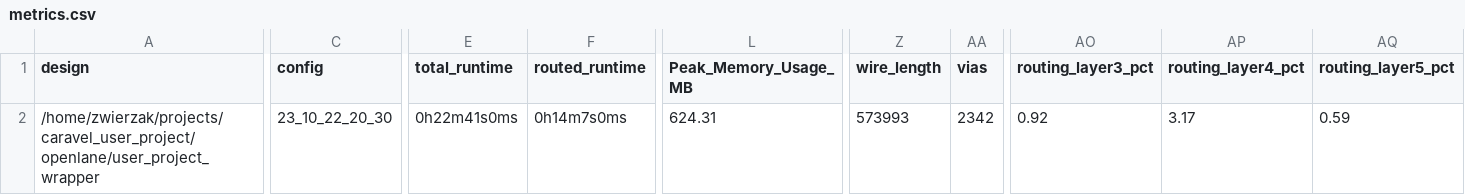
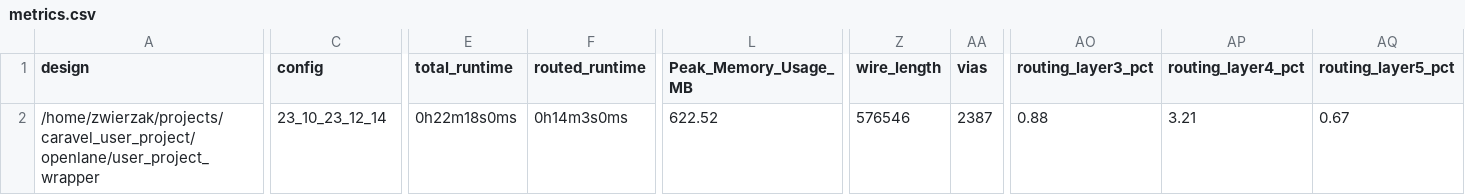
Before and after one commit to embelon/caravel-sky130-opamp-cascode, a CSV file: signoff/user_project_wrapper/metrics.csv, drawn as a sheet; only a part is shown, gaps mark what is left out; the diff names each change by its address in the sheet, - before the commit and + after, or states it on an @@ line.

```diff
--- a/signoff/user_project_wrapper/metrics.csv
+++ b/signoff/user_project_wrapper/metrics.csv
-C2 (config): 23_10_22_20_30
+C2 (config): 23_10_23_12_14
-E2 (total_runtime): 0h22m41s0ms
+E2 (total_runtime): 0h22m18s0ms
-F2 (routed_runtime): 0h14m7s0ms
+F2 (routed_runtime): 0h14m3s0ms
-L2 (Peak_Memory_Usage_MB): 624.31
+L2 (Peak_Memory_Usage_MB): 622.52
-Z2 (wire_length): 573993
+Z2 (wire_length): 576546
-AA2 (vias): 2342
+AA2 (vias): 2387
-AO2 (routing_layer3_pct): 0.92
+AO2 (routing_layer3_pct): 0.88
-AP2 (routing_layer4_pct): 3.17
+AP2 (routing_layer4_pct): 3.21
-AQ2 (routing_layer5_pct): 0.59
+AQ2 (routing_layer5_pct): 0.67
```
Also changed, not shown: 15 other files.
